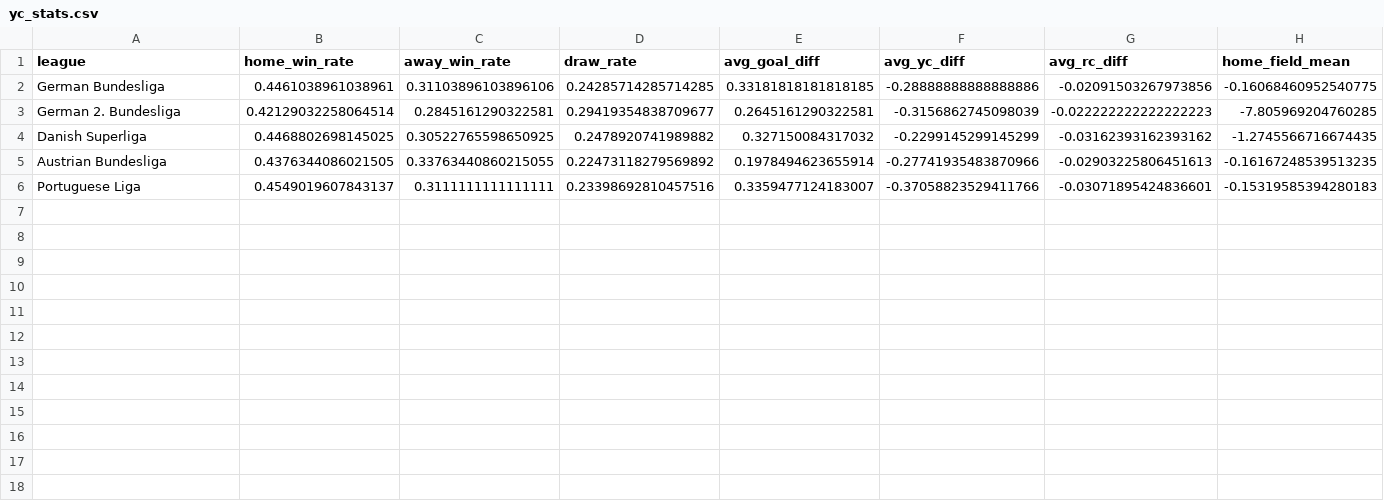
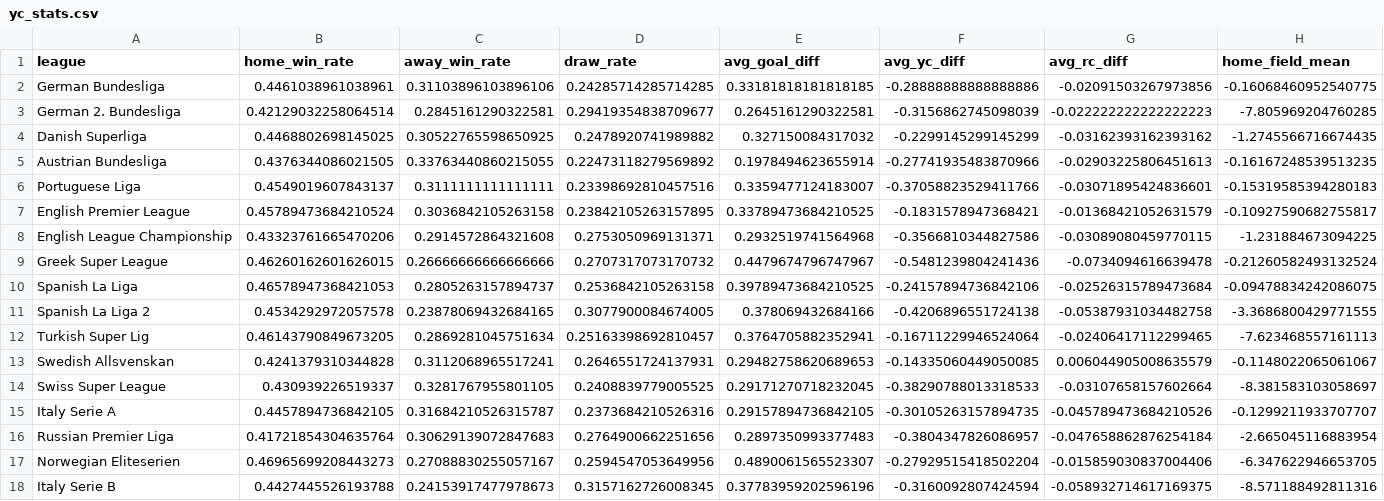
Before and after one commit to lbenz730/soccer_ha_covid, a CSV file: eda/yc_stats.csv, drawn as a sheet; only a part is shown; rows hold the shown columns only; the diff names each change by its address in the sheet, - before the commit and + after, or states it on an @@ line.

```diff
--- a/eda/yc_stats.csv
+++ b/eda/yc_stats.csv
+row 7: English Premier League | 0.45789473684210524 | 0.3036842105263158 | 0.23842105263157895 | 0.33789473684210525 | -0.1831578947368421 | -0.01368421052631579 | -0.10927590682755817
+row 8: English League Championship | 0.43323761665470206 | 0.2914572864321608 | 0.2753050969131371 | 0.2932519741564968 | -0.3566810344827586 | -0.03089080459770115 | -1.231884673094225
+row 9: Greek Super League | 0.46260162601626015 | 0.26666666666666666 | 0.2707317073170732 | 0.4479674796747967 | -0.5481239804241436 | -0.0734094616639478 | -0.21260582493132524
+row 10: Spanish La Liga | 0.46578947368421053 | 0.2805263157894737 | 0.2536842105263158 | 0.39789473684210525 | -0.24157894736842106 | -0.02526315789473684 | -0.09478834242086075
+row 11: Spanish La Liga 2 | 0.4534292972057578 | 0.23878069432684165 | 0.3077900084674005 | 0.378069432684166 | -0.4206896551724138 | -0.05387931034482758 | -3.3686800429771555
+row 12: Turkish Super Lig | 0.46143790849673205 | 0.2869281045751634 | 0.25163398692810457 | 0.3764705882352941 | -0.16711229946524064 | -0.02406417112299465 | -7.623468557161113
+row 13: Swedish Allsvenskan | 0.4241379310344828 | 0.3112068965517241 | 0.2646551724137931 | 0.29482758620689653 | -0.14335060449050085 | 0.006044905008635579 | -0.1148022065061067
+row 14: Swiss Super League | 0.430939226519337 | 0.3281767955801105 | 0.2408839779005525 | 0.29171270718232045 | -0.38290788013318533 | -0.03107658157602664 | -8.381583103058697
+row 15: Italy Serie A | 0.4457894736842105 | 0.31684210526315787 | 0.2373684210526316 | 0.29157894736842105 | -0.30105263157894735 | -0.045789473684210526 | -0.1299211933707707
+row 16: Russian Premier Liga | 0.41721854304635764 | 0.30629139072847683 | 0.2764900662251656 | 0.2897350993377483 | -0.3804347826086957 | -0.047658862876254184 | -2.665045116883954
+row 17: Norwegian Eliteserien | 0.46965699208443273 | 0.27088830255057167 | 0.2594547053649956 | 0.4890061565523307 | -0.27929515418502204 | -0.015859030837004406 | -6.347622946653705
+row 18: Italy Serie B | 0.4427445526193788 | 0.24153917477978673 | 0.3157162726008345 | 0.37783959202596196 | -0.3160092807424594 | -0.058932714617169375 | -8.571188492811316
```
Also changed, not shown: eda/rc_stats.csv, 29 other files.
